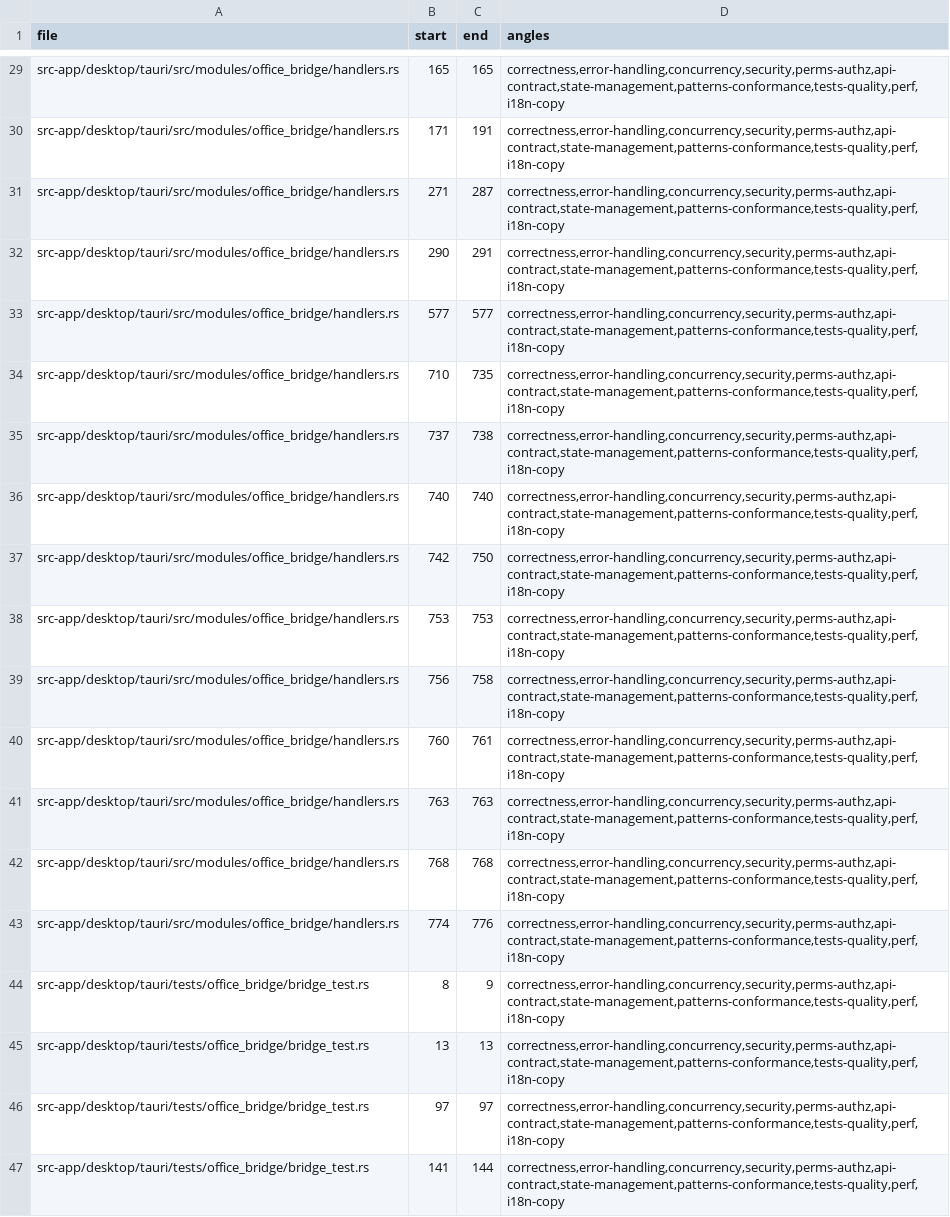
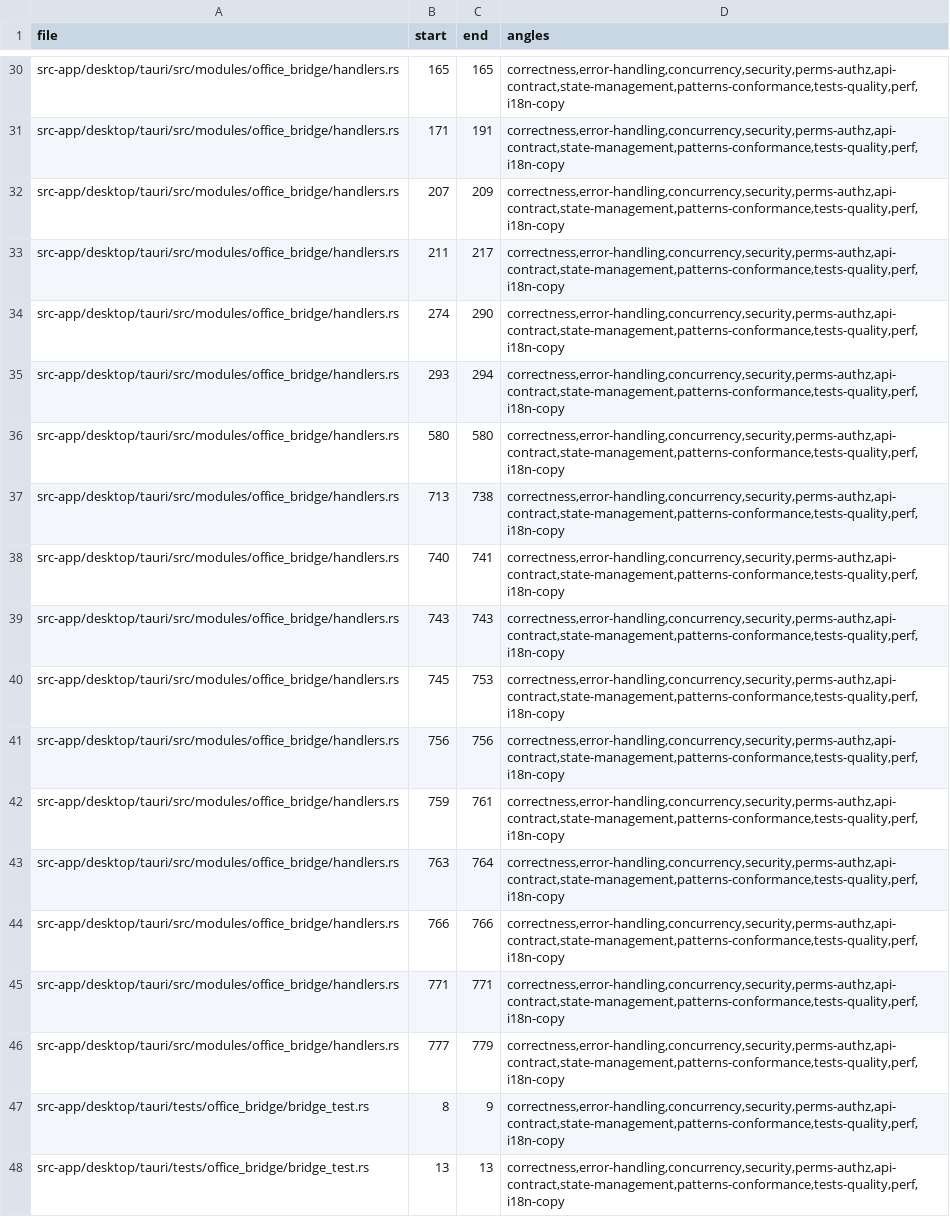
Before and after one commit to ziee-ai/ziee, a TSV file: .lifecycle/office-bridge-pane-rpc/AUDIT_COVERAGE.tsv, drawn as a sheet; only a part is shown, gaps mark what is left out; the shorter side is filled out with more unchanged rows; addresses are those after the commit; the diff covers the shown part only; the diff names each change by its address in the sheet, - before the commit and + after, or states it on an @@ line.

Commit message:
office_bridge(desktop): FIX_ROUND-2 follow-ups — coverage, case-insensitivity, drop-log
Re-audit of the FR1 diff surfaced (all fixed here):
- protocol BridgeError.code/message now #[serde(default)] so a partial {"error":{}}
  reply routes (→ typed pane error) instead of silent-drop→timeout; server logs the
  residual unparsable-response drop.
- broker resolve_pane matches case-INSENSITIVELY (desktop targets + JS side treat
  paths case-insensitive); +unit test.
- taskpane.js normPath de-slashes a Windows file:// drive letter so sameDoc doesn't
  falsely reject a legit op on Windows.
- taskpane.js pure helpers (baseName/isPathLike/normPath/sameDoc/capText) exported +
  covered by a node test (taskpane.test.mjs); Office bootstrap guarded so the file
  is require-able under node.
- broker: +test for a reply with neither result nor error → OFFICE_PANE_ERROR.

```diff
--- a/.lifecycle/office-bridge-pane-rpc/AUDIT_COVERAGE.tsv
+++ b/.lifecycle/office-bridge-pane-rpc/AUDIT_COVERAGE.tsv
-B32 (start): 271
+B32 (start): 207
-C32 (end): 287
+C32 (end): 209
-B33 (start): 290
+B33 (start): 211
-C33 (end): 291
+C33 (end): 217
-B34 (start): 577
+B34 (start): 274
-C34 (end): 577
+C34 (end): 290
-B35 (start): 710
+B35 (start): 293
-C35 (end): 735
+C35 (end): 294
+row 36: src-app/desktop/tauri/src/modules/office_bridge/handlers.rs | 580 | 580 | correctness,error-handling,concurrency,security,perms-authz,api-contract,state-management,patterns-conformance,tests-quality,perf,i18n-copy
-B37 (start): 737
+B37 (start): 713
-C38 (end): 740
+C38 (end): 741
-B39 (start): 742
+B39 (start): 743
-C39 (end): 750
+C39 (end): 743
-B40 (start): 753
+B40 (start): 745
-C41 (end): 758
+C41 (end): 756
-B42 (start): 760
+B42 (start): 759
-C43 (end): 763
+C43 (end): 764
-B44 (start): 768
+B44 (start): 766
-C44 (end): 768
+C44 (end): 766
-B45 (start): 774
+B45 (start): 771
-C45 (end): 776
+C45 (end): 771
+row 46: src-app/desktop/tauri/src/modules/office_bridge/handlers.rs | 777 | 779 | correctness,error-handling,concurrency,security,perms-authz,api-contract,state-management,patterns-conformance,tests-quality,perf,i18n-copy
```
Also changed, not shown: 4 added rows, 3 removed rows and 13 edited cells elsewhere in this file, 6 other files.
